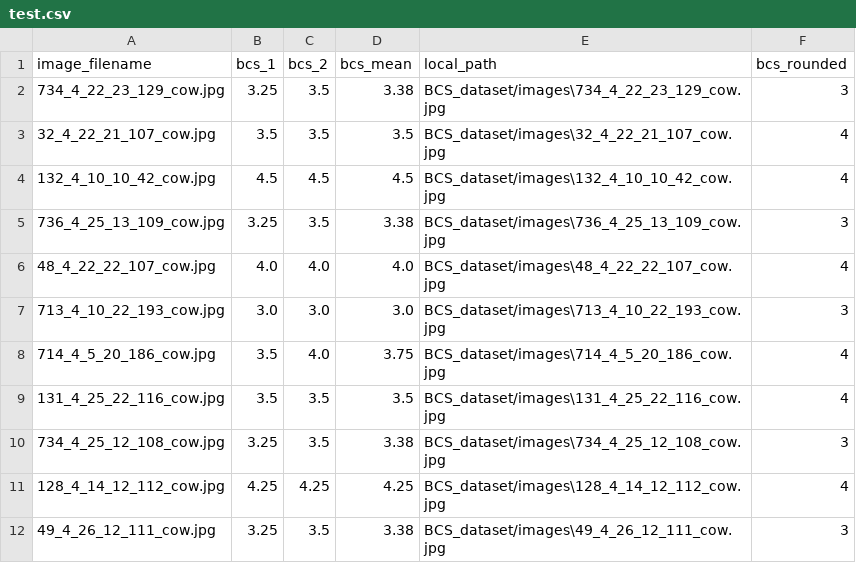
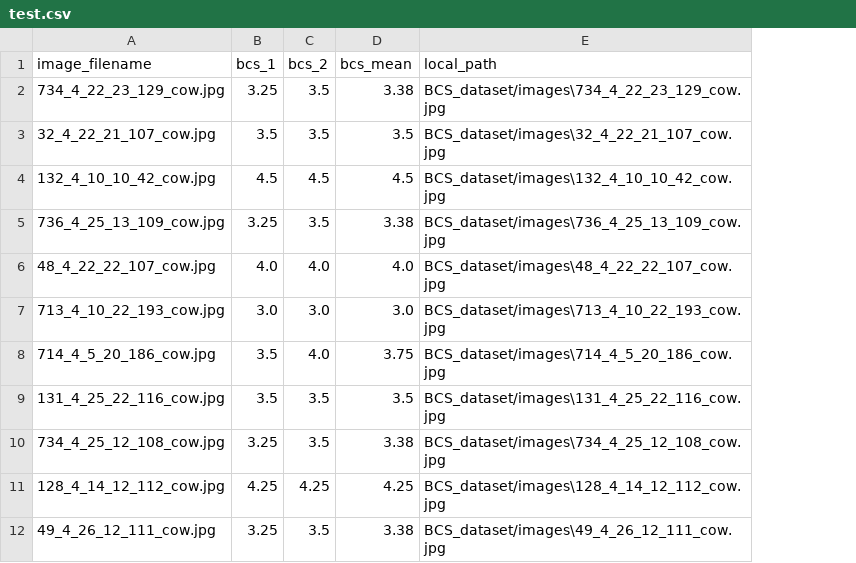
Before and after one commit to fatemehfahimpour/ai-cow-bcs-estimation-cnn, a CSV file: BCS_dataset/test.csv, drawn as a sheet; only a part is shown; the diff names each change by its address in the sheet, - before the commit and + after, or states it on an @@ line.

Commit message:
dataset and dataloader and checking another dataset

```diff
--- a/BCS_dataset/test.csv
+++ b/BCS_dataset/test.csv
-column F (bcs_rounded), rows 2-12: 3 | 4 | 4 | 3 | 4 | 3 | 4 | 4 | 3 | 4 | 3
```
Also changed, not shown: BCS_dataset/val.csv, 5 other files.
